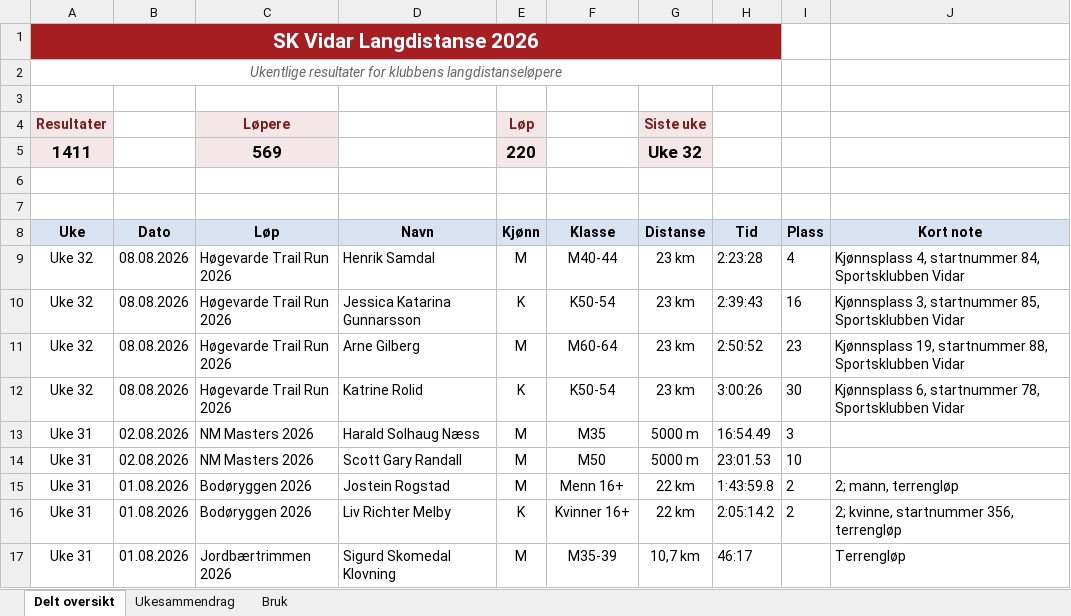
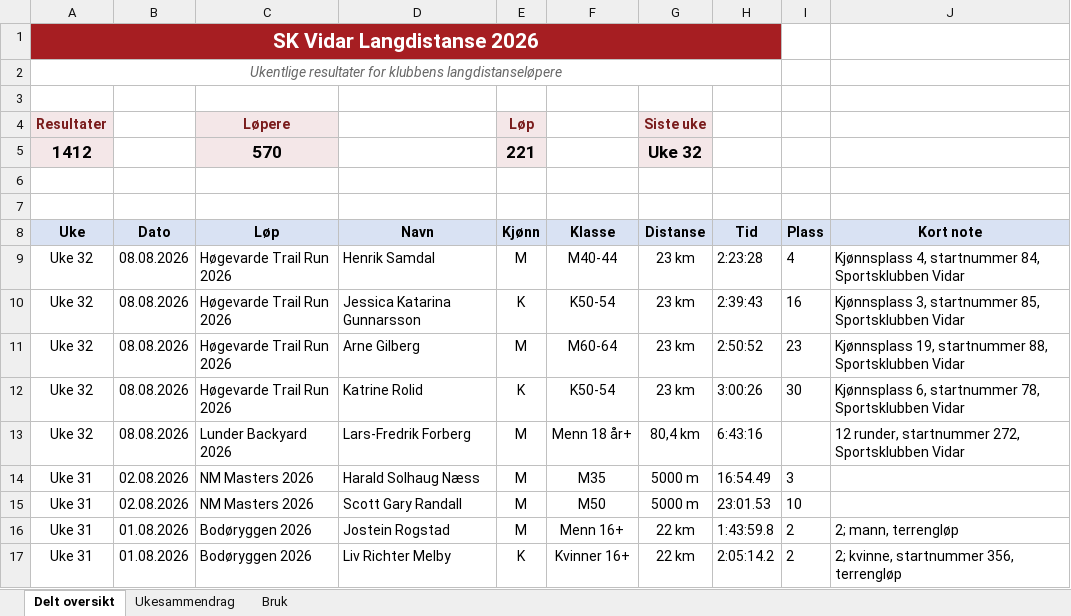
Before and after one commit to gustavByte/sk-vidar-2026-resultater, an Excel workbook: data/delt_oversikt/SK Vidar Langdistanse 2026.xlsx, sheet Delt oversikt, drawn as a sheet; only a part is shown; the shorter side is filled out with more unchanged rows; values as stored, in another font and other column widths than the file's, no borders; table styles not drawn; removed rows and columns are numbered as before the commit, all else as after; the diff names each change by its address in the sheet, - before the commit and + after, or states it on an @@ line.

Commit message:
Add Lunder Backyard result

```diff
--- a/data/delt_oversikt/SK Vidar Langdistanse 2026.xlsx (sheet Delt oversikt)
+++ b/data/delt_oversikt/SK Vidar Langdistanse 2026.xlsx (sheet Delt oversikt)
-row 5: 1411 |  | 569 |  | 220 |  | Uke 32
+row 5: 1412 |  | 570 |  | 221 |  | Uke 32
+row 13: Uke 32 | 08.08.2026 | Lunder Backyard 2026 | Lars-Fredrik Forberg | M | Menn 18 år+ | 80,4 km | 6:43:16 |  | 12 runder, startnummer 272, Sportsklubben Vidar
```
Also changed, not shown: sheet Ukesammendrag, 5 other files.
